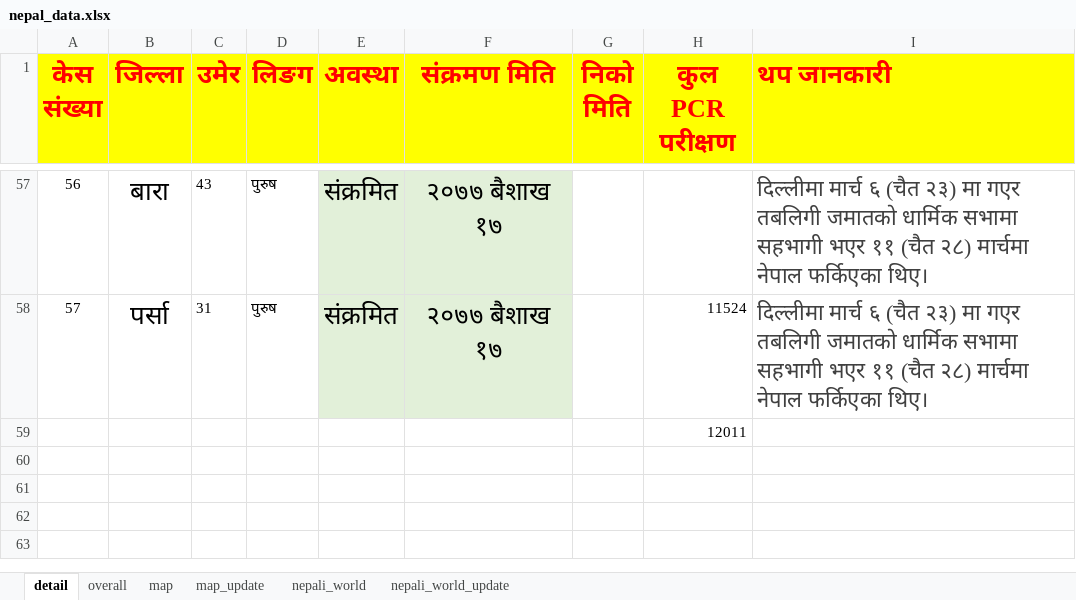
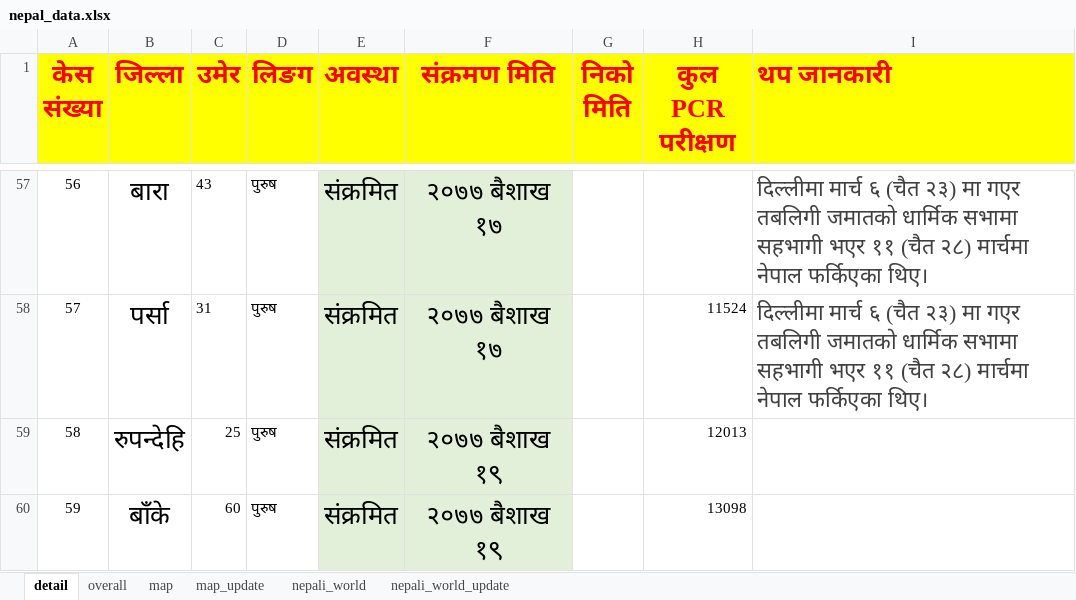
Before and after one commit to bibhadhungel/covidnepal.github.io, an Excel workbook: nepal_data.xlsx, sheet detail, drawn as a sheet; only a part is shown, gaps mark what is left out; values as stored, in another font and other column widths than the file's, no borders; removed rows and columns are numbered as before the commit, all else as after; the diff names each change by its address in the sheet, - before the commit and + after, or states it on an @@ line.

```diff
--- a/nepal_data.xlsx (sheet detail)
+++ b/nepal_data.xlsx (sheet detail)
-row 59:  |  |  |  |  |  |  | 12011
+row 59: 58 | रुपन्देहि | 25 | पुरुष | संक्रमित | २०७७ बैशाख १९ |  | 12013
+row 60: 59 | बाँके | 60 | पुरुष | संक्रमित | २०७७ बैशाख १९ |  | 13098
```
Also changed, not shown: sheet overall, sheet map_update, sheet map, sheet nepali_world_update, 34 other files.
